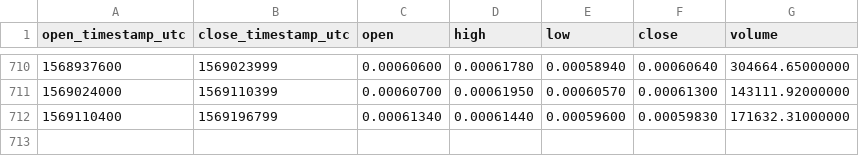
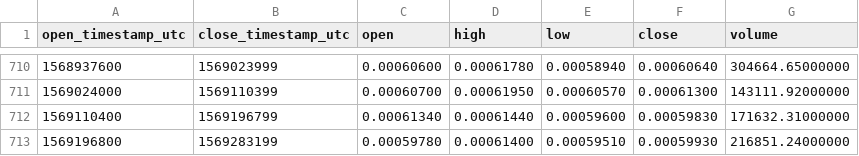
Before and after one commit to cryptobigbro/binance-ETCBTC, a CSV file: binance-ETCBTC-1d.csv, drawn as a sheet; only a part is shown, gaps mark what is left out.

Commit message:
Update OHLCV data.

```diff
--- a/binance-ETCBTC-1d.csv
+++ b/binance-ETCBTC-1d.csv
@@ -712 +712,2 @@ open_timestamp_utc,close_timestamp_utc,open,high,low,close,volume
 1569110400,1569196799,0.00061340,0.00061440,0.00059600,0.00059830,171632.31000000
+1569196800,1569283199,0.00059780,0.00061400,0.00059510,0.00059930,216851.24000000
```
Also changed, not shown: 1 other file.
